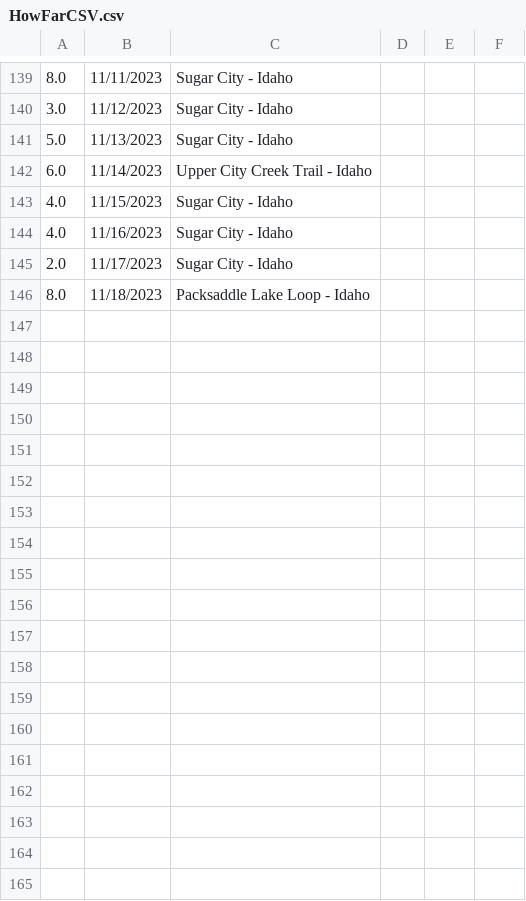
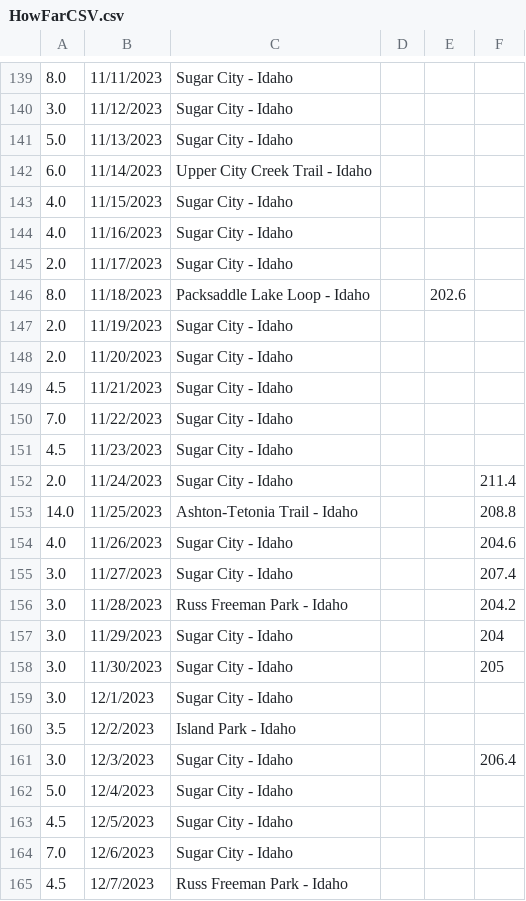
Before and after one commit to CodyParkinson/codyparkinson, a CSV file: JournalEntries/HowFarCanIGoFiles/HowFarCSV.csv, drawn as a sheet; only a part is shown, gaps mark what is left out; the diff covers the shown part only.

```diff
--- a/JournalEntries/HowFarCanIGoFiles/HowFarCSV.csv
+++ b/JournalEntries/HowFarCanIGoFiles/HowFarCSV.csv
@@ -145,2 +145,21 @@
 2.0,11/17/2023,Sugar City - Idaho,,,
-8.0,11/18/2023,Packsaddle Lake Loop - Idaho,,,
+8.0,11/18/2023,Packsaddle Lake Loop - Idaho,,202.6,
+2.0,11/19/2023,Sugar City - Idaho,,,
+2.0,11/20/2023,Sugar City - Idaho,,,
+4.5,11/21/2023,Sugar City - Idaho,,,
+7.0,11/22/2023,Sugar City - Idaho,,,
+4.5,11/23/2023,Sugar City - Idaho,,,
+2.0,11/24/2023,Sugar City - Idaho,,,211.4
+14.0,11/25/2023,Ashton-Tetonia Trail - Idaho,,,208.8
+4.0,11/26/2023,Sugar City - Idaho,,,204.6
+3.0,11/27/2023,Sugar City - Idaho,,,207.4
+3.0,11/28/2023,Russ Freeman Park - Idaho,,,204.2
+3.0,11/29/2023,Sugar City - Idaho,,,204
+3.0,11/30/2023,Sugar City - Idaho,,,205
+3.0,12/1/2023,Sugar City - Idaho,,,
+3.5,12/2/2023,Island Park - Idaho,,,
+3.0,12/3/2023,Sugar City - Idaho,,,206.4
+5.0,12/4/2023,Sugar City - Idaho,,,
+4.5,12/5/2023,Sugar City - Idaho,,,
+7.0,12/6/2023,Sugar City - Idaho,,,
+4.5,12/7/2023,Russ Freeman Park - Idaho,,,
```
Also changed, not shown: 29 added rows and 10 edited cells elsewhere in this file, 1 other file.
